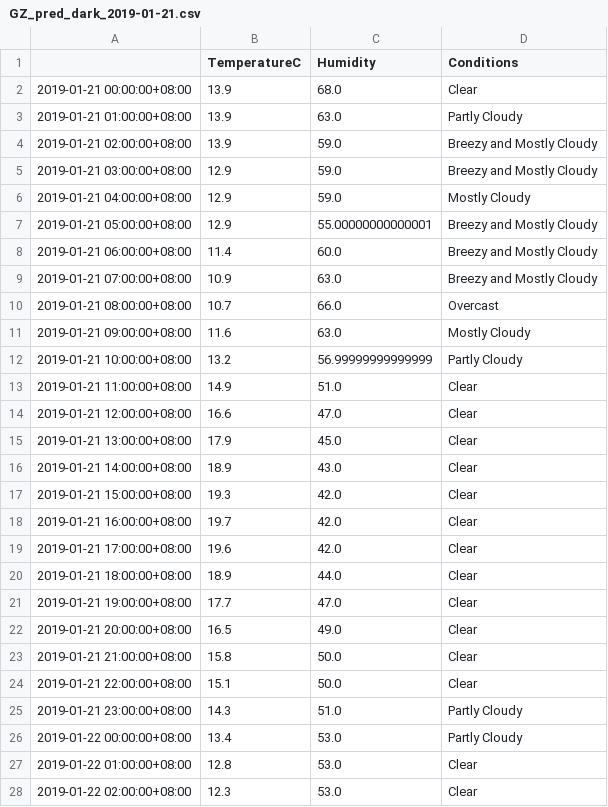
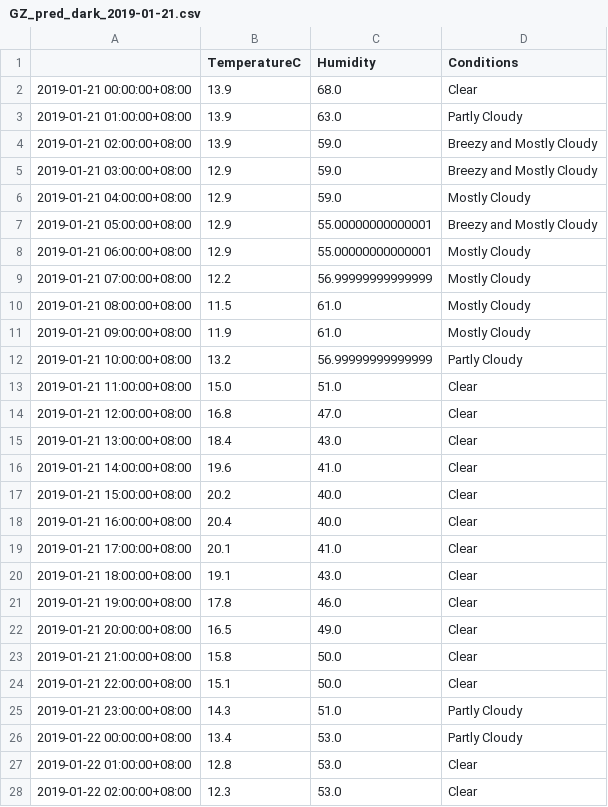
Before and after one commit to leonardmac0614/update_realtime, a CSV file: predict_files/GZ_pred_dark_2019-01-21.csv, drawn as a sheet; only a part is shown.

```diff
--- a/predict_files/GZ_pred_dark_2019-01-21.csv
+++ b/predict_files/GZ_pred_dark_2019-01-21.csv
@@ -7,16 +7,16 @@
 2019-01-21 05:00:00+08:00,12.9,55.00000000000001,Breezy and Mostly Cloudy
-2019-01-21 06:00:00+08:00,11.4,60.0,Breezy and Mostly Cloudy
-2019-01-21 07:00:00+08:00,10.9,63.0,Breezy and Mostly Cloudy
-2019-01-21 08:00:00+08:00,10.7,66.0,Overcast
-2019-01-21 09:00:00+08:00,11.6,63.0,Mostly Cloudy
+2019-01-21 06:00:00+08:00,12.9,55.00000000000001,Mostly Cloudy
+2019-01-21 07:00:00+08:00,12.2,56.99999999999999,Mostly Cloudy
+2019-01-21 08:00:00+08:00,11.5,61.0,Mostly Cloudy
+2019-01-21 09:00:00+08:00,11.9,61.0,Mostly Cloudy
 2019-01-21 10:00:00+08:00,13.2,56.99999999999999,Partly Cloudy
-2019-01-21 11:00:00+08:00,14.9,51.0,Clear
-2019-01-21 12:00:00+08:00,16.6,47.0,Clear
-2019-01-21 13:00:00+08:00,17.9,45.0,Clear
-2019-01-21 14:00:00+08:00,18.9,43.0,Clear
-2019-01-21 15:00:00+08:00,19.3,42.0,Clear
-2019-01-21 16:00:00+08:00,19.7,42.0,Clear
-2019-01-21 17:00:00+08:00,19.6,42.0,Clear
-2019-01-21 18:00:00+08:00,18.9,44.0,Clear
-2019-01-21 19:00:00+08:00,17.7,47.0,Clear
+2019-01-21 11:00:00+08:00,15.0,51.0,Clear
+2019-01-21 12:00:00+08:00,16.8,47.0,Clear
+2019-01-21 13:00:00+08:00,18.4,43.0,Clear
+2019-01-21 14:00:00+08:00,19.6,41.0,Clear
+2019-01-21 15:00:00+08:00,20.2,40.0,Clear
+2019-01-21 16:00:00+08:00,20.4,40.0,Clear
+2019-01-21 17:00:00+08:00,20.1,41.0,Clear
+2019-01-21 18:00:00+08:00,19.1,43.0,Clear
+2019-01-21 19:00:00+08:00,17.8,46.0,Clear
 2019-01-21 20:00:00+08:00,16.5,49.0,Clear
```
Also changed, not shown: GZ_his_dark.csv.
